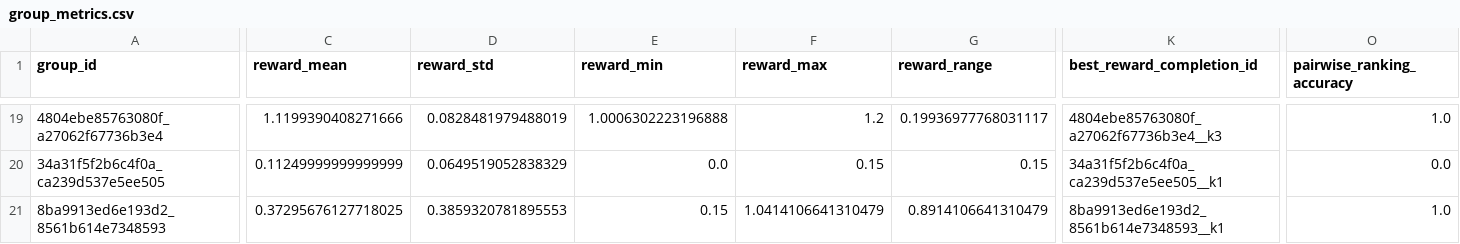
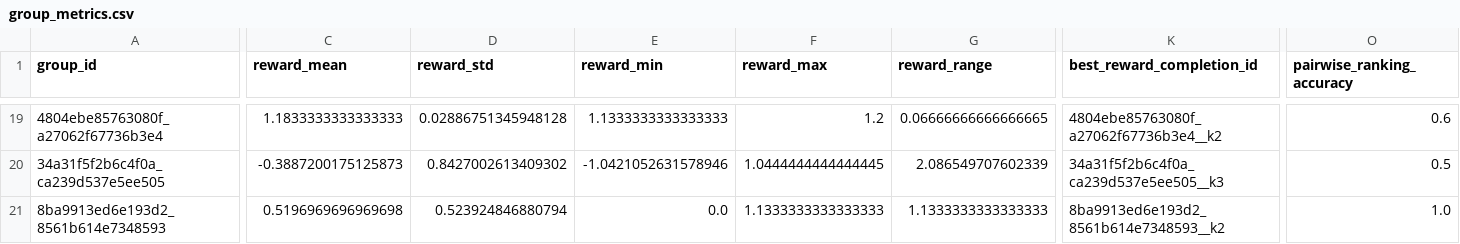
Before and after one commit to Alex-ZhouZiheng/CheckEval-guided-Fine-tuning, a CSV file: results/reward_audit/smoke_test/group_metrics.csv, drawn as a sheet; only a part is shown, gaps mark what is left out; the diff covers the shown part only; the diff names each change by its address in the sheet, - before the commit and + after, or states it on an @@ line.

Commit message:
update run reward

```diff
--- a/results/reward_audit/smoke_test/group_metrics.csv
+++ b/results/reward_audit/smoke_test/group_metrics.csv
-C19 (reward_mean): 1.1199390408271666
+C19 (reward_mean): 1.1833333333333333
-D19 (reward_std): 0.0828481979488019
+D19 (reward_std): 0.02886751345948128
-E19 (reward_min): 1.0006302223196888
+E19 (reward_min): 1.1333333333333333
-G19 (reward_range): 0.19936977768031117
+G19 (reward_range): 0.06666666666666665
-K19 (best_reward_completion_id): 4804ebe85763080f_a27062f67736b3e4__k3
+K19 (best_reward_completion_id): 4804ebe85763080f_a27062f67736b3e4__k2
-O19 (pairwise_ranking_accuracy): 1.0
+O19 (pairwise_ranking_accuracy): 0.6
-C20 (reward_mean): 0.11249999999999999
+C20 (reward_mean): -0.3887200175125873
-D20 (reward_std): 0.0649519052838329
+D20 (reward_std): 0.8427002613409302
-E20 (reward_min): 0.0
+E20 (reward_min): -1.0421052631578946
-F20 (reward_max): 0.15
+F20 (reward_max): 1.0444444444444445
-G20 (reward_range): 0.15
+G20 (reward_range): 2.086549707602339
-K20 (best_reward_completion_id): 34a31f5f2b6c4f0a_ca239d537e5ee505__k1
+K20 (best_reward_completion_id): 34a31f5f2b6c4f0a_ca239d537e5ee505__k3
-O20 (pairwise_ranking_accuracy): 0.0
+O20 (pairwise_ranking_accuracy): 0.5
-C21 (reward_mean): 0.37295676127718025
+C21 (reward_mean): 0.5196969696969698
-D21 (reward_std): 0.3859320781895553
+D21 (reward_std): 0.523924846880794
-E21 (reward_min): 0.15
+E21 (reward_min): 0.0
-F21 (reward_max): 1.0414106641310479
+F21 (reward_max): 1.1333333333333333
-G21 (reward_range): 0.8914106641310479
+G21 (reward_range): 1.1333333333333333
-K21 (best_reward_completion_id): 8ba9913ed6e193d2_8561b614e7348593__k1
+K21 (best_reward_completion_id): 8ba9913ed6e193d2_8561b614e7348593__k2
```
Also changed, not shown: 117 edited cells elsewhere in this file, 9 other files.
